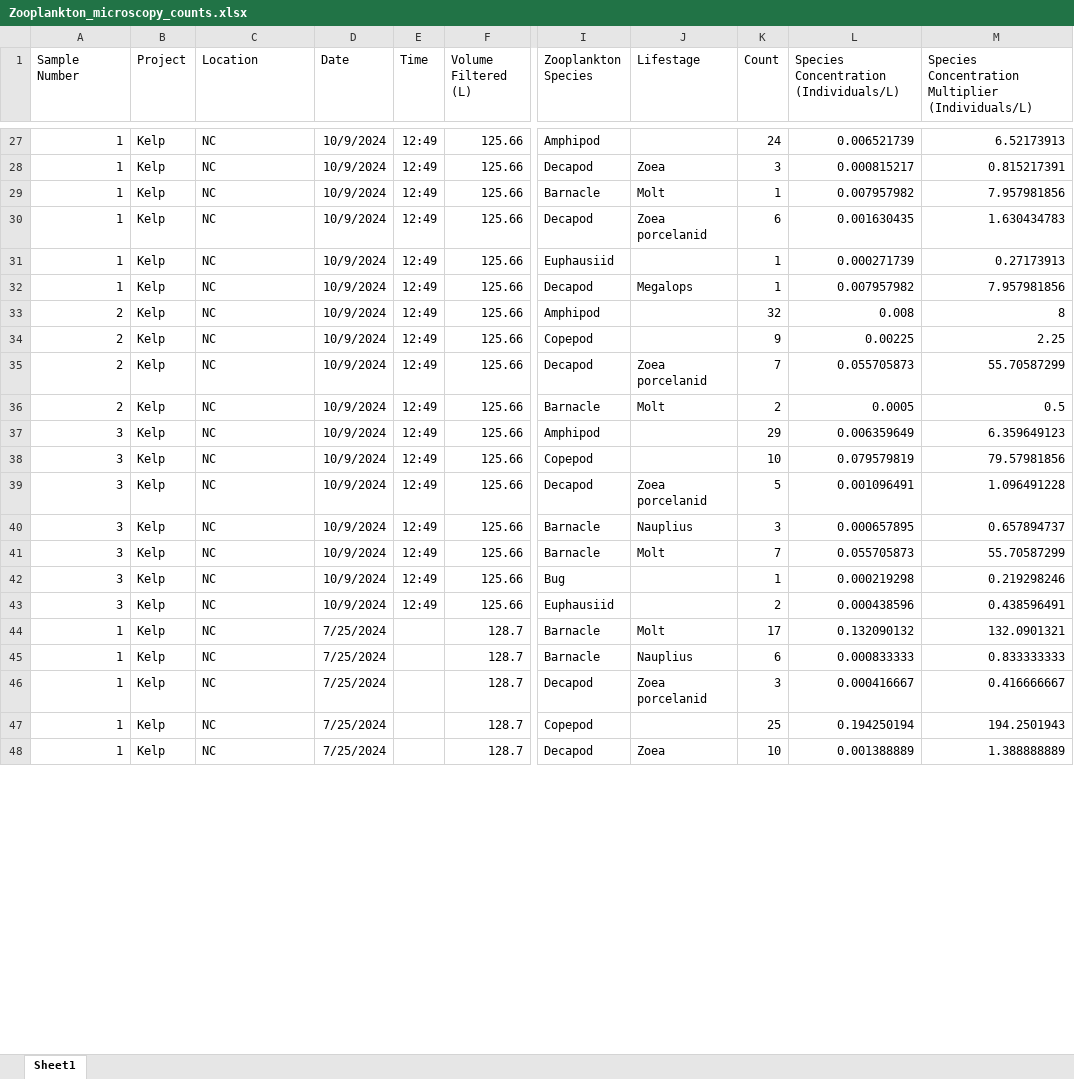
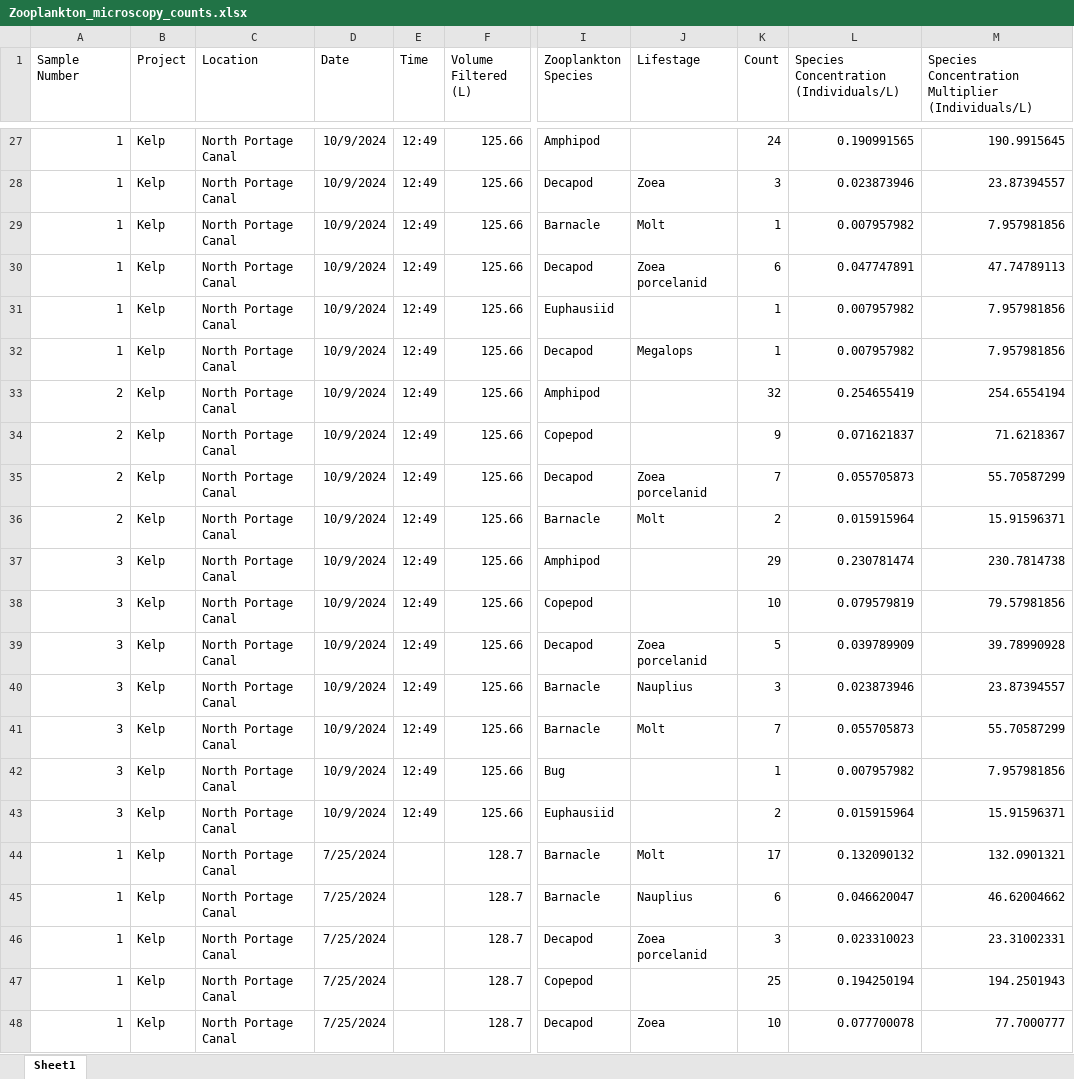
Before and after one commit to kkhomolka/PGST-Natural-Resources, an Excel workbook: Portage Canal/Zooplankton_microscopy_counts.xlsx, sheet Sheet1, drawn as a sheet; only a part is shown, gaps mark what is left out; values as stored, in another font and other column widths than the file's, no borders; the diff covers the shown part only; the diff names each change by its address in the sheet, - before the commit and + after, or states it on an @@ line.

```diff
--- a/Portage Canal/Zooplankton_microscopy_counts.xlsx (sheet Sheet1)
+++ b/Portage Canal/Zooplankton_microscopy_counts.xlsx (sheet Sheet1)
-C27:C48 (Location): NC
+C27:C48 (Location): North Portage Canal
-L27: 0.006521739
+L27: 0.190991565
-M27: 6.52173913
+M27: 190.9915645
-L28: 0.000815217
+L28: 0.023873946
-M28: 0.815217391
+M28: 23.87394557
-L30: 0.001630435
+L30: 0.047747891
-M30: 1.630434783
+M30: 47.74789113
-L31: 0.000271739
+L31: 0.007957982
-M31: 0.27173913
+M31: 7.957981856
-L33: 0.008
+L33: 0.254655419
-M33: 8
+M33: 254.6554194
-L34: 0.00225
+L34: 0.071621837
-M34: 2.25
+M34: 71.6218367
-L36: 0.0005
+L36: 0.015915964
-M36: 0.5
+M36: 15.91596371
-L37: 0.006359649
+L37: 0.230781474
-M37: 6.359649123
+M37: 230.7814738
-L39: 0.001096491
+L39: 0.039789909
-M39: 1.096491228
+M39: 39.78990928
-L40: 0.000657895
+L40: 0.023873946
-M40: 0.657894737
+M40: 23.87394557
-L42: 0.000219298
+L42: 0.007957982
-M42: 0.219298246
+M42: 7.957981856
-L43: 0.000438596
+L43: 0.015915964
-M43: 0.438596491
+M43: 15.91596371
-L45: 0.000833333
+L45: 0.046620047
-M45: 0.833333333
+M45: 46.62004662
-L46: 0.000416667
+L46: 0.023310023
-M46: 0.416666667
+M46: 23.31002331
-L48: 0.001388889
+L48: 0.077700078
-M48: 1.388888889
+M48: 77.7000777
```
Also changed, not shown: 843 edited cells elsewhere in this sheet, formulas that keep their value, 1 other file.
